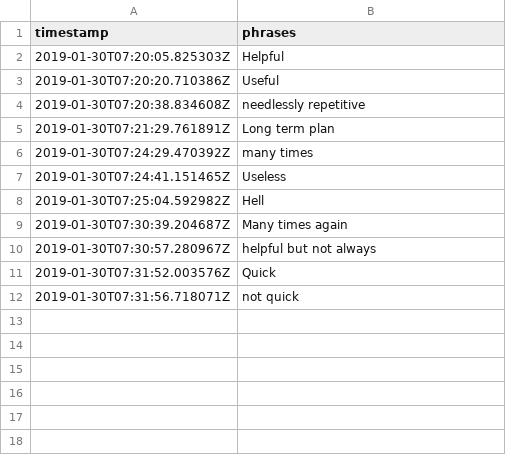
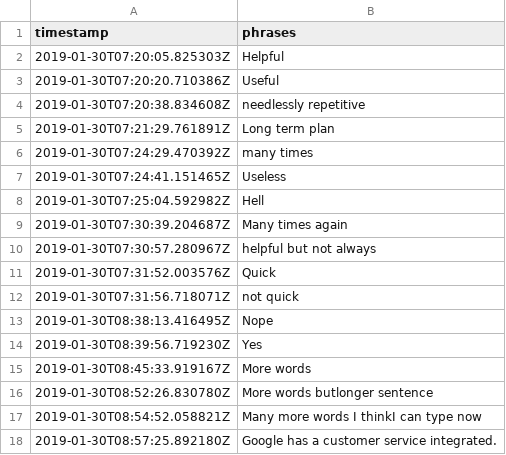
Before and after one commit to sanjmeh/polling, a CSV file: test.csv, drawn as a sheet.

```diff
--- a/test.csv
+++ b/test.csv
@@ -12 +12,7 @@ timestamp|phrases
 2019-01-30T07:31:56.718071Z|"not quick"
+2019-01-30T08:38:13.416495Z|"Nope"
+2019-01-30T08:39:56.719230Z|"Yes"
+2019-01-30T08:45:33.919167Z|"More words"
+2019-01-30T08:52:26.830780Z|"More words butlonger sentence"
+2019-01-30T08:54:52.058821Z|"Many more words I thinkI can type now"
+2019-01-30T08:57:25.892180Z|"Google has a customer service integrated."
```
Also changed, not shown: 2 other files.
